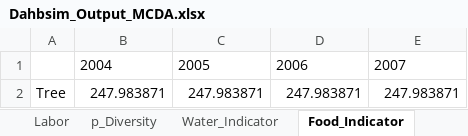
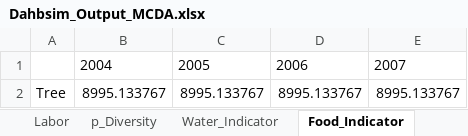
Before and after one commit to CuilleretM/DHABSIM_bioph, an Excel workbook: Dahbsim_Output_MCDA.xlsx, sheet Food_Indicator, drawn as a sheet; values as stored, in another font and other column widths than the file's, no borders; removed rows and columns are numbered as before the commit, all else as after; the diff names each change by its address in the sheet, - before the commit and + after, or states it on an @@ line.

```diff
--- a/Dahbsim_Output_MCDA.xlsx (sheet Food_Indicator)
+++ b/Dahbsim_Output_MCDA.xlsx (sheet Food_Indicator)
-row 2: Tree | 247.983871 | 247.983871 | 247.983871 | 247.983871
+row 2: Tree | 8995.133767 | 8995.133767 | 8995.133767 | 8995.133767
```
Also changed, not shown: sheet Crop_Yield, sheet DR_Start, sheet DR_End, sheet N_Stress, sheet Irrigation, sheet Key_Partners, 35 more sheets, other sheet tabs, BiophDahbsim.xlsx, Dahbsim_Output_GM.xlsx, 20 other files.
